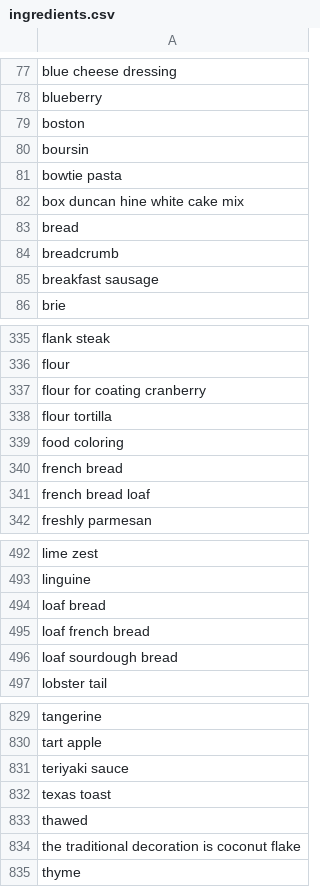
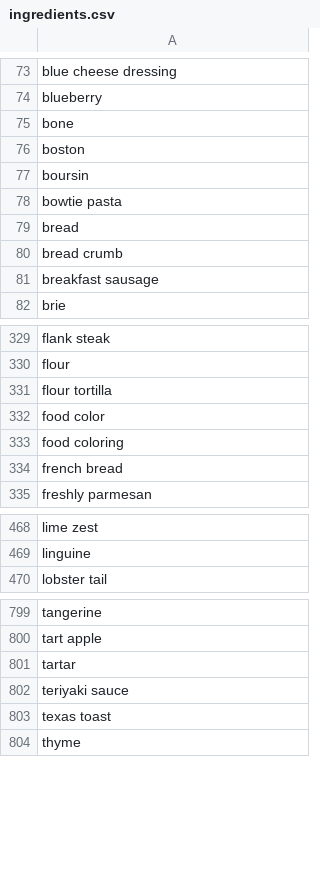
Before and after one commit to appHealthylicious/backend, a CSV file: models/ingredients.csv, drawn as a sheet; only a part is shown, gaps mark what is left out; the diff covers the shown part only.

```diff
--- a/models/ingredients.csv
+++ b/models/ingredients.csv
@@ -78,2 +74,3 @@ blue cheese dressing
 blueberry
+bone
 boston
@@ -81,5 +78,4 @@ boursin
 bowtie pasta
-box duncan hine white cake mix
 bread
-breadcrumb
+bread crumb
 breakfast sausage
@@ -336,7 +330,6 @@ flank steak
 flour
-flour for coating cranberry
 flour tortilla
+food color
 food coloring
 french bread
-french bread loaf
 freshly parmesan
@@ -493,5 +469,2 @@ lime zest
 linguine
-loaf bread
-loaf french bread
-loaf sourdough bread
 lobster tail
@@ -830,6 +800,5 @@ tangerine
 tart apple
+tartar
 teriyaki sauce
 texas toast
-thawed
-the traditional decoration is coconut flake
 thyme
```
Also changed, not shown: 15 added rows, 42 removed rows and 12 edited cells elsewhere in this file.
